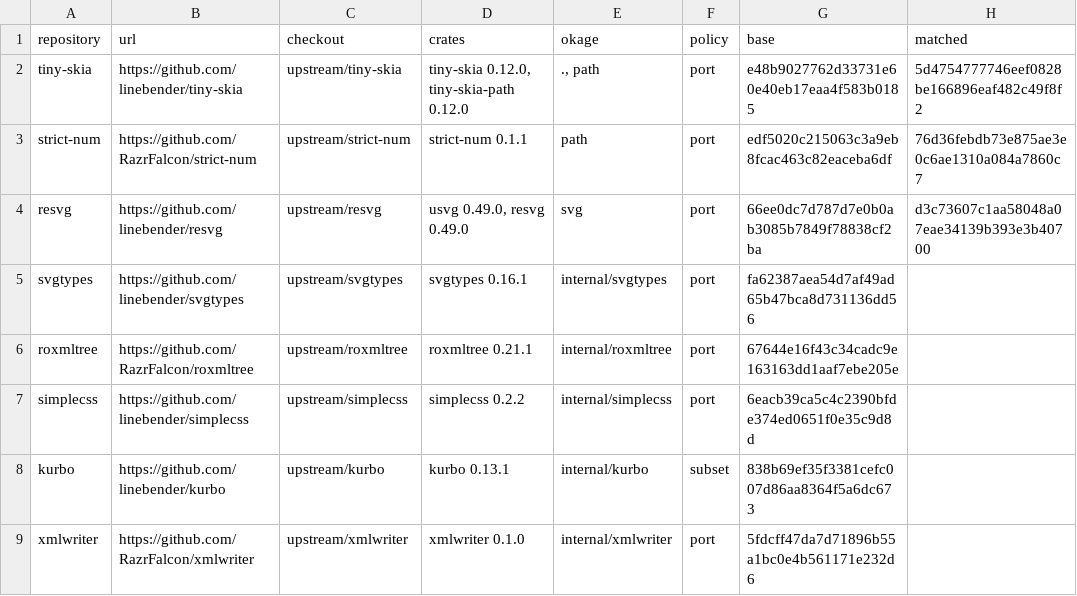
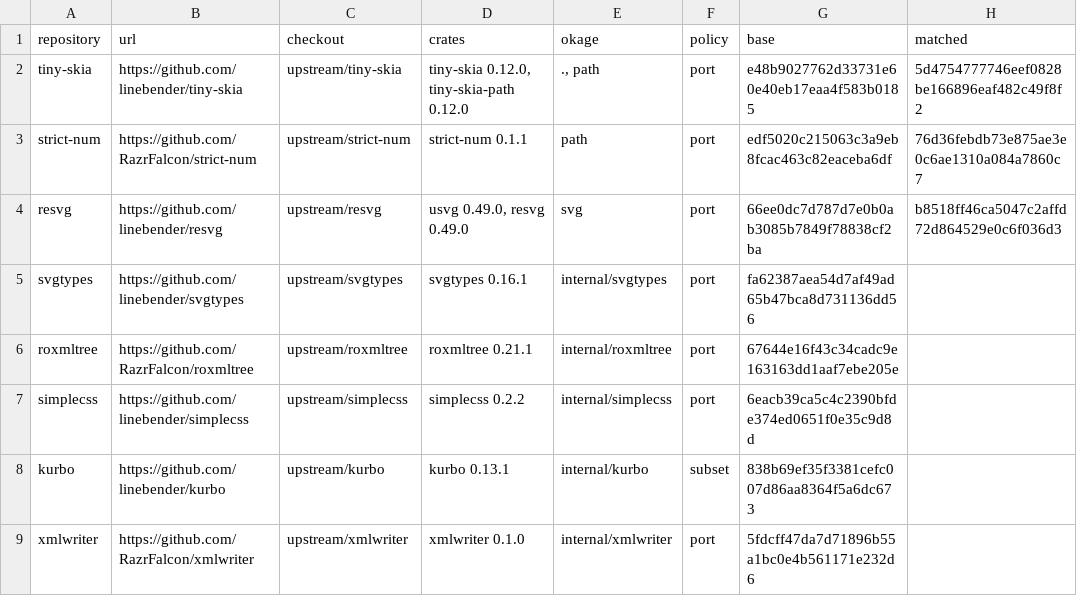
Before and after one commit to xo/okage, a TSV file: docs/upstream/upstreams.tsv, drawn as a sheet.

```diff
--- a/docs/upstream/upstreams.tsv
+++ b/docs/upstream/upstreams.tsv
@@ -3,3 +3,3 @@ tiny-skia	https://github.com/linebender/tiny-skia	upstream/tiny-skia	tiny-skia 0
 strict-num	https://github.com/RazrFalcon/strict-num	upstream/strict-num	strict-num 0.1.1	path	port	edf5020c215063c3a9eb8fcac463c82eaceba6df	76d36febdb73e875ae3e0c6ae1310a084a7860c7
-resvg	https://github.com/linebender/resvg	upstream/resvg	usvg 0.49.0, resvg 0.49.0	svg	port	66ee0dc7d787d7e0b0ab3085b7849f78838cf2ba	d3c73607c1aa58048a07eae34139b393e3b40700
+resvg	https://github.com/linebender/resvg	upstream/resvg	usvg 0.49.0, resvg 0.49.0	svg	port	66ee0dc7d787d7e0b0ab3085b7849f78838cf2ba	b8518ff46ca5047c2affd72d864529e0c6f036d3
 svgtypes	https://github.com/linebender/svgtypes	upstream/svgtypes	svgtypes 0.16.1	internal/svgtypes	port	fa62387aea54d7af49ad65b47bca8d731136dd56	
```
Also changed, not shown: docs/upstream/resvg.tsv, 19 other files.
